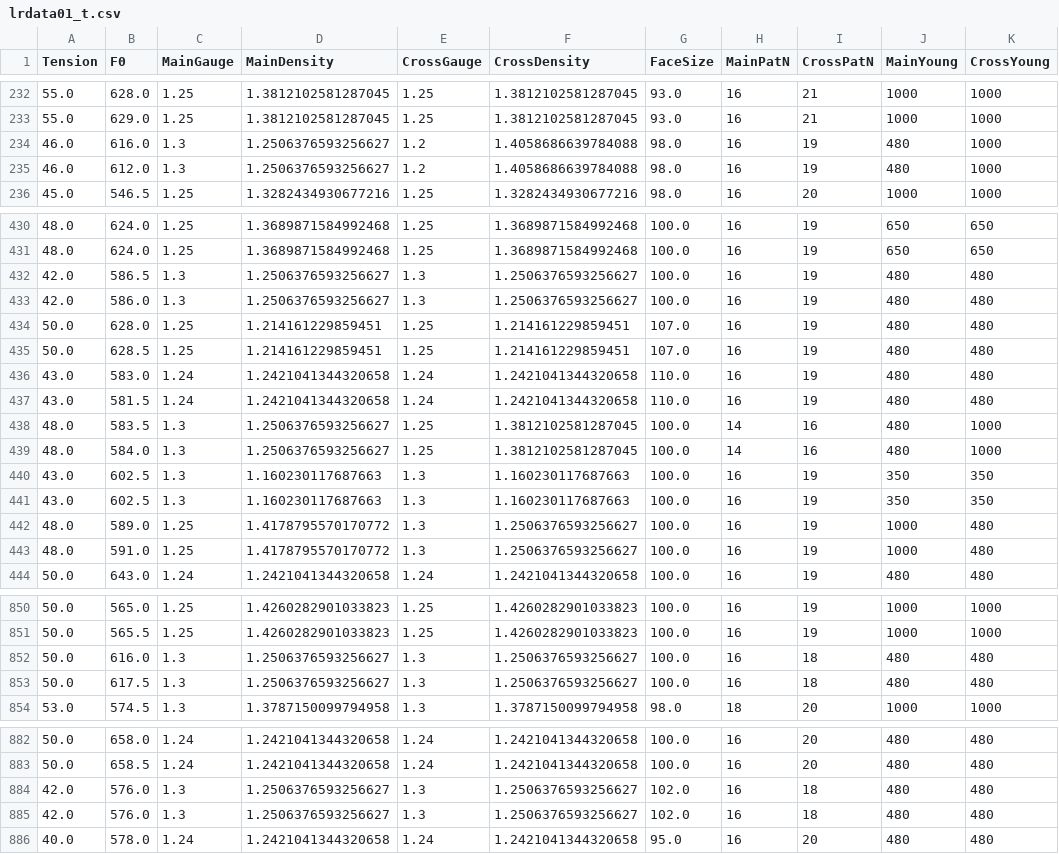
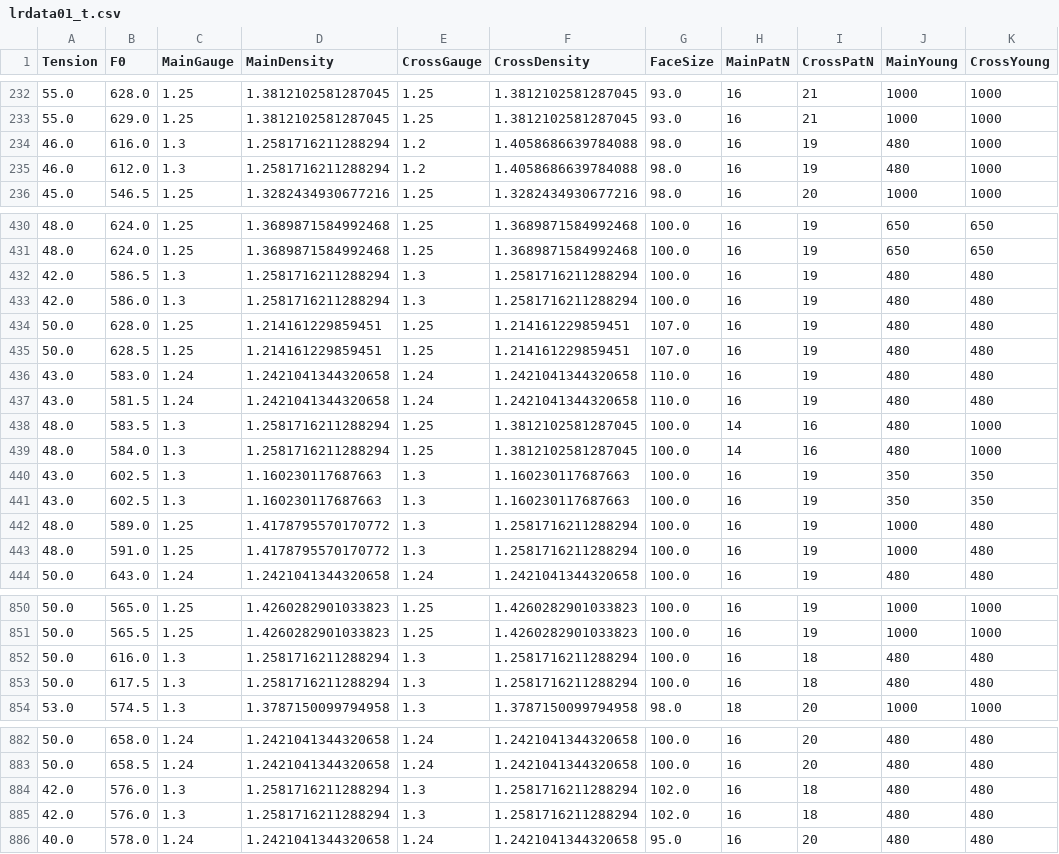
Before and after one commit to sugi-juku/get-tension, a CSV file: lrdata01_t.csv, drawn as a sheet; only a part is shown, gaps mark what is left out; the diff covers the shown part only.

```diff
--- a/lrdata01_t.csv
+++ b/lrdata01_t.csv
@@ -233,4 +233,4 @@ Tension,F0,MainGauge,MainDensity,CrossGauge,CrossDensity,FaceSize,MainPatN,Cross
 55.0,629.0,1.25,1.3812102581287045,1.25,1.3812102581287045,93.0,16,21,1000,1000
-46.0,616.0,1.3,1.2506376593256627,1.2,1.4058686639784088,98.0,16,19,480,1000
-46.0,612.0,1.3,1.2506376593256627,1.2,1.4058686639784088,98.0,16,19,480,1000
+46.0,616.0,1.3,1.2581716211288294,1.2,1.4058686639784088,98.0,16,19,480,1000
+46.0,612.0,1.3,1.2581716211288294,1.2,1.4058686639784088,98.0,16,19,480,1000
 45.0,546.5,1.25,1.3282434930677216,1.25,1.3282434930677216,98.0,16,20,1000,1000
@@ -431,4 +431,4 @@ Tension,F0,MainGauge,MainDensity,CrossGauge,CrossDensity,FaceSize,MainPatN,Cross
 48.0,624.0,1.25,1.3689871584992468,1.25,1.3689871584992468,100.0,16,19,650,650
-42.0,586.5,1.3,1.2506376593256627,1.3,1.2506376593256627,100.0,16,19,480,480
-42.0,586.0,1.3,1.2506376593256627,1.3,1.2506376593256627,100.0,16,19,480,480
+42.0,586.5,1.3,1.2581716211288294,1.3,1.2581716211288294,100.0,16,19,480,480
+42.0,586.0,1.3,1.2581716211288294,1.3,1.2581716211288294,100.0,16,19,480,480
 50.0,628.0,1.25,1.214161229859451,1.25,1.214161229859451,107.0,16,19,480,480
@@ -437,8 +437,8 @@ Tension,F0,MainGauge,MainDensity,CrossGauge,CrossDensity,FaceSize,MainPatN,Cross
 43.0,581.5,1.24,1.2421041344320658,1.24,1.2421041344320658,110.0,16,19,480,480
-48.0,583.5,1.3,1.2506376593256627,1.25,1.3812102581287045,100.0,14,16,480,1000
-48.0,584.0,1.3,1.2506376593256627,1.25,1.3812102581287045,100.0,14,16,480,1000
+48.0,583.5,1.3,1.2581716211288294,1.25,1.3812102581287045,100.0,14,16,480,1000
+48.0,584.0,1.3,1.2581716211288294,1.25,1.3812102581287045,100.0,14,16,480,1000
 43.0,602.5,1.3,1.160230117687663,1.3,1.160230117687663,100.0,16,19,350,350
 43.0,602.5,1.3,1.160230117687663,1.3,1.160230117687663,100.0,16,19,350,350
-48.0,589.0,1.25,1.4178795570170772,1.3,1.2506376593256627,100.0,16,19,1000,480
-48.0,591.0,1.25,1.4178795570170772,1.3,1.2506376593256627,100.0,16,19,1000,480
+48.0,589.0,1.25,1.4178795570170772,1.3,1.2581716211288294,100.0,16,19,1000,480
+48.0,591.0,1.25,1.4178795570170772,1.3,1.2581716211288294,100.0,16,19,1000,480
 50.0,643.0,1.24,1.2421041344320658,1.24,1.2421041344320658,100.0,16,19,480,480
@@ -851,4 +851,4 @@ Tension,F0,MainGauge,MainDensity,CrossGauge,CrossDensity,FaceSize,MainPatN,Cross
 50.0,565.5,1.25,1.4260282901033823,1.25,1.4260282901033823,100.0,16,19,1000,1000
-50.0,616.0,1.3,1.2506376593256627,1.3,1.2506376593256627,100.0,16,18,480,480
-50.0,617.5,1.3,1.2506376593256627,1.3,1.2506376593256627,100.0,16,18,480,480
+50.0,616.0,1.3,1.2581716211288294,1.3,1.2581716211288294,100.0,16,18,480,480
+50.0,617.5,1.3,1.2581716211288294,1.3,1.2581716211288294,100.0,16,18,480,480
 53.0,574.5,1.3,1.3787150099794958,1.3,1.3787150099794958,98.0,18,20,1000,1000
@@ -883,4 +883,4 @@ Tension,F0,MainGauge,MainDensity,CrossGauge,CrossDensity,FaceSize,MainPatN,Cross
 50.0,658.5,1.24,1.2421041344320658,1.24,1.2421041344320658,100.0,16,20,480,480
-42.0,576.0,1.3,1.2506376593256627,1.3,1.2506376593256627,102.0,16,18,480,480
-42.0,576.0,1.3,1.2506376593256627,1.3,1.2506376593256627,102.0,16,18,480,480
+42.0,576.0,1.3,1.2581716211288294,1.3,1.2581716211288294,102.0,16,18,480,480
+42.0,576.0,1.3,1.2581716211288294,1.3,1.2581716211288294,102.0,16,18,480,480
 40.0,578.0,1.24,1.2421041344320658,1.24,1.2421041344320658,95.0,16,20,480,480
```
Also changed, not shown: 10 edited cells elsewhere in this file, lrcoef01_t.csv, lrstcor01_t.csv.
